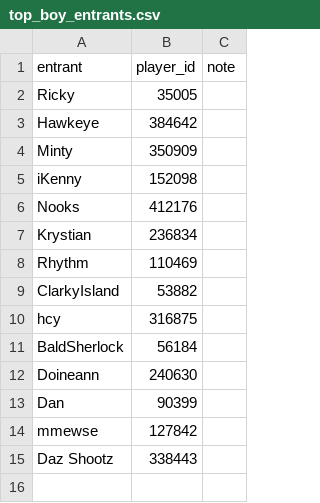
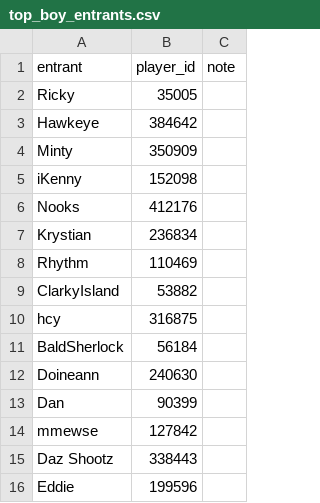
Before and after one commit to NooksMFL/grower-or-shower, a CSV file: season18/top_boy_entrants.csv, drawn as a sheet.

Commit message:
Add Eddie's player 199596 to Top Boy

```diff
--- a/season18/top_boy_entrants.csv
+++ b/season18/top_boy_entrants.csv
@@ -15 +15,2 @@ mmewse,127842,
 Daz Shootz,338443,
+Eddie,199596,
```
Also changed, not shown: 3 other files.
